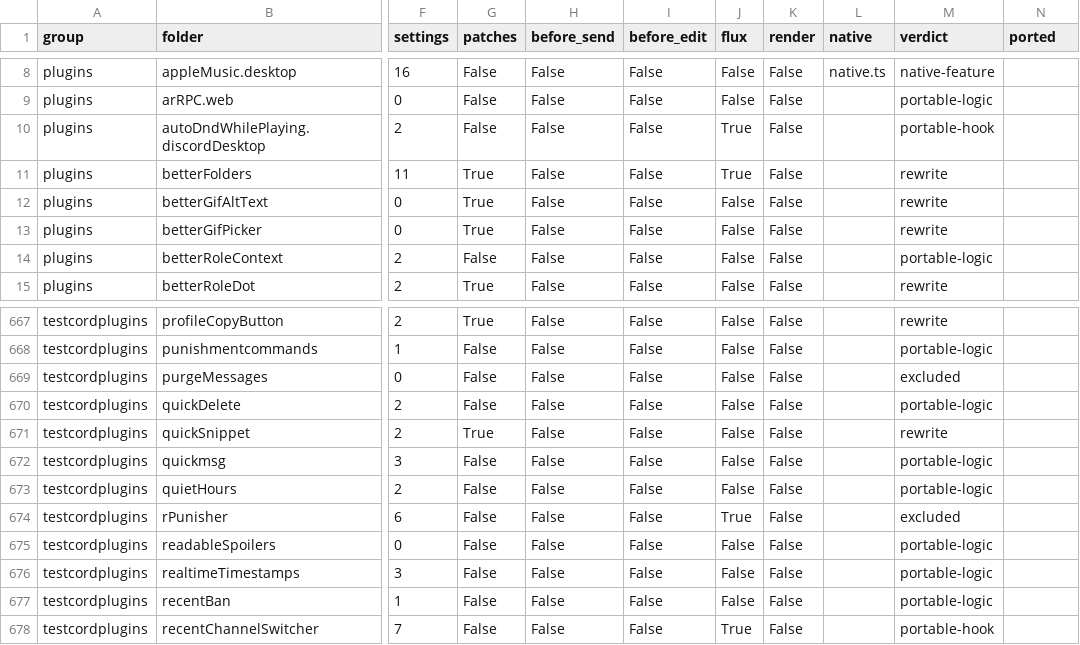
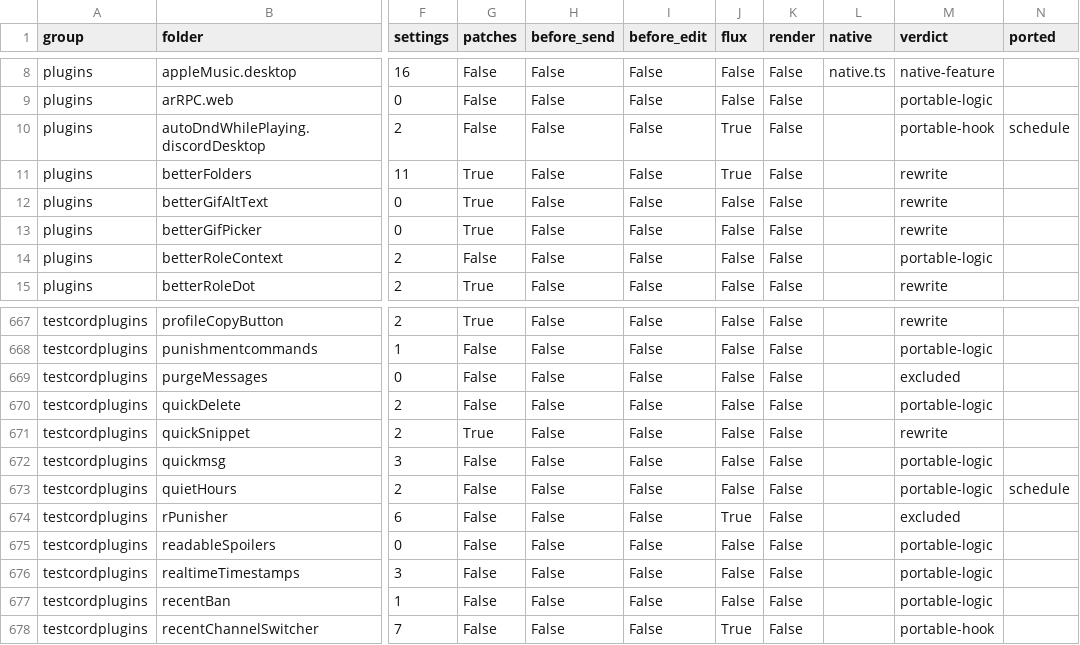
Before and after one commit to x2b1/tesktop-rust, a CSV file: docs/testcord-inventory.csv, drawn as a sheet; only a part is shown, gaps mark what is left out; the diff names each change by its address in the sheet, - before the commit and + after, or states it on an @@ line.

Commit message:
feat(plugins): schedule ports, judged against the clock on the wall
The notify hook now carries the local hour and whether a game is running, so a
port does not have to reach for a clock of its own or guess about activity.

QuietHours silences alerts between the hours you choose, wrapping past
midnight, with an empty window when the two hours match, and still shows a
toast for the conversation you are reading. AutoDNDWhilePlaying keeps the
alerts quiet while a game runs, with the opt-out TestCord has, and reports the
do-not-disturb status it would want rather than writing presence itself, which
the app owns.

Verified: cargo test -p tesktop-plugins (154), cargo test -p ui --lib (381),
focused clippy clean, cargo check -p serein --locked, cargo fmt clean.

```diff
--- a/docs/testcord-inventory.csv
+++ b/docs/testcord-inventory.csv
-N10 (ported): (empty)
+N10 (ported): schedule
-N673 (ported): (empty)
+N673 (ported): schedule
```
Also changed, not shown: 6 other files.
